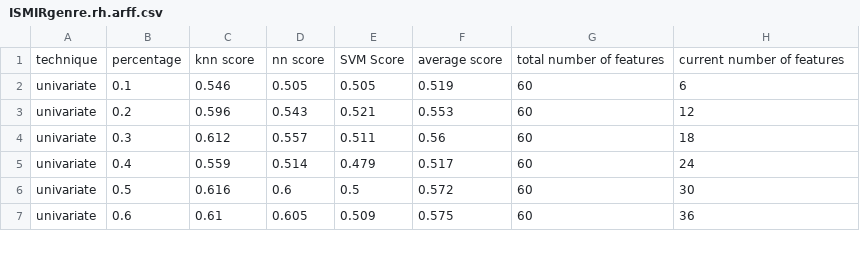
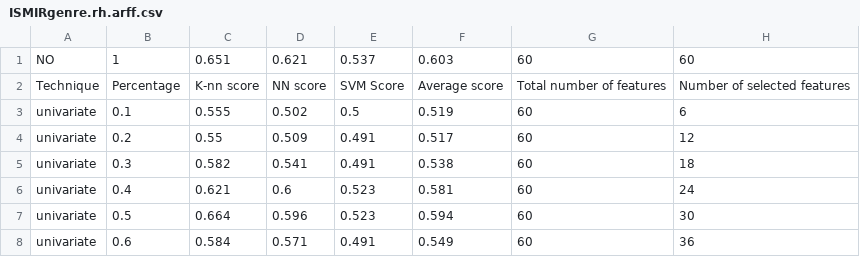
Before and after one commit to nicolasp9-dev/machine-learning-exo3, a CSV file: ISMIRgenre/ISMIRgenre.rh.arff.csv, drawn as a sheet; only a part is shown; the diff covers the shown part only.

```diff
--- a/ISMIRgenre/ISMIRgenre.rh.arff.csv
+++ b/ISMIRgenre/ISMIRgenre.rh.arff.csv
@@ -1,7 +1,8 @@
-technique,percentage,knn score,nn score,SVM Score,average score,total number of features,current number of features
-univariate,0.1,0.546,0.505,0.505,0.519,60,6
-univariate,0.2,0.596,0.543,0.521,0.553,60,12
-univariate,0.3,0.612,0.557,0.511,0.56,60,18
-univariate,0.4,0.559,0.514,0.479,0.517,60,24
-univariate,0.5,0.616,0.6,0.5,0.572,60,30
-univariate,0.6,0.61,0.605,0.509,0.575,60,36
+NO,1,0.651,0.621,0.537,0.603,60,60
+Technique,Percentage,K-nn score,NN score,SVM Score,Average score,Total number of features,Number of selected features
+univariate,0.1,0.555,0.502,0.5,0.519,60,6
+univariate,0.2,0.55,0.509,0.491,0.517,60,12
+univariate,0.3,0.582,0.541,0.491,0.538,60,18
+univariate,0.4,0.621,0.6,0.523,0.581,60,24
+univariate,0.5,0.664,0.596,0.523,0.594,60,30
+univariate,0.6,0.584,0.571,0.491,0.549,60,36
```
Also changed, not shown: 95 edited cells elsewhere in this file, GTZAN/GTZAN_O.rh.arff.csv, ISMIRgenre/ISMIRgenre.rp.arff.csv, 7 other files.
